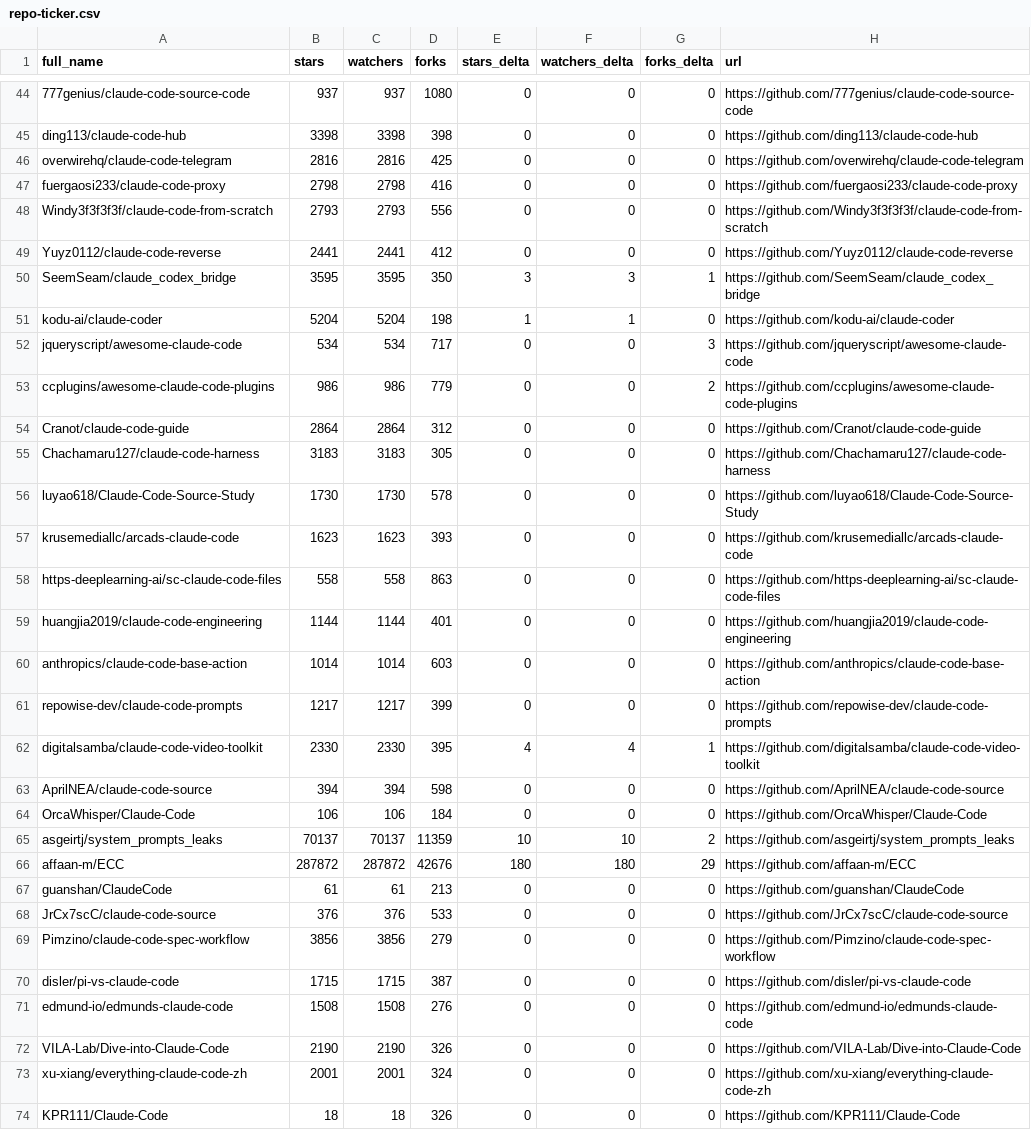
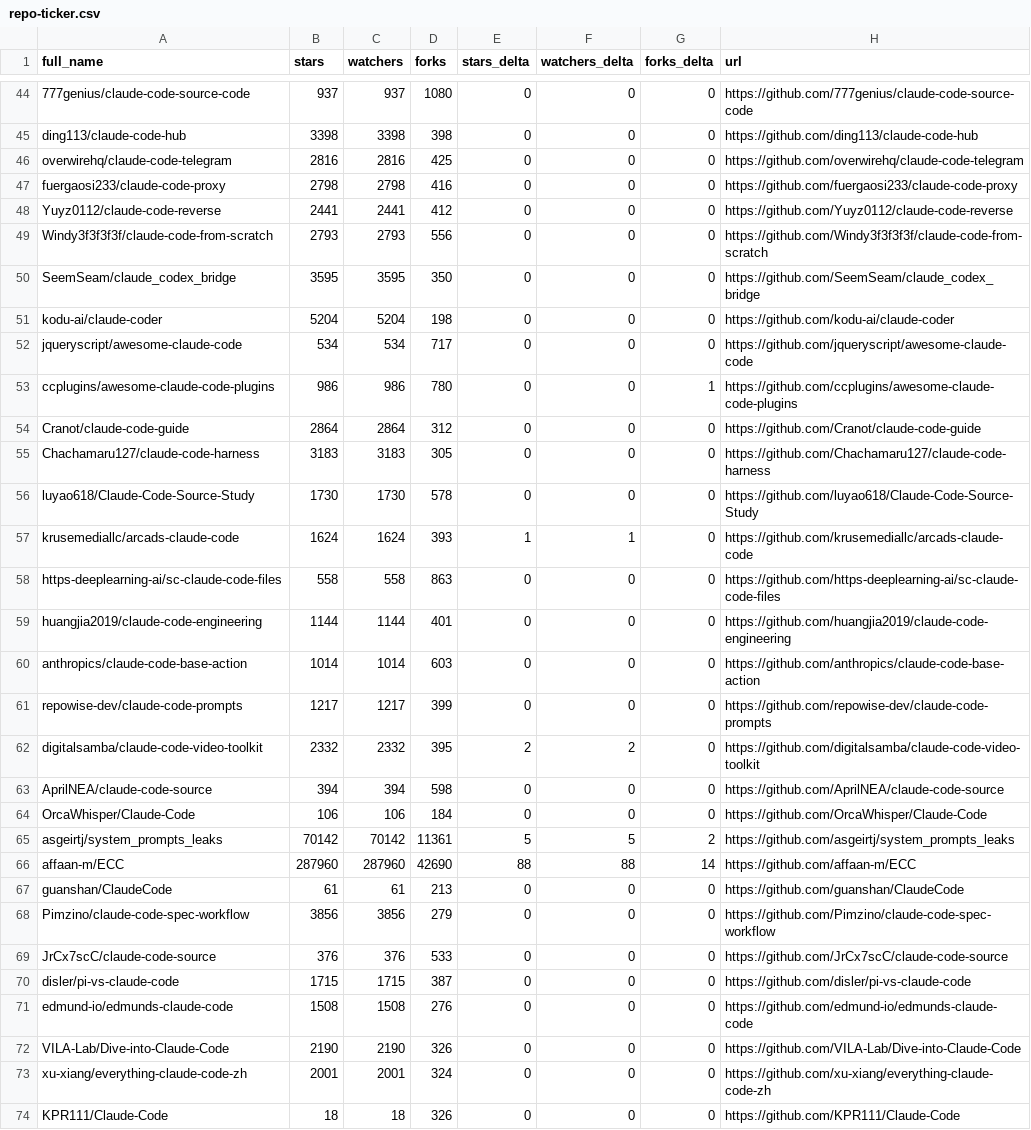
Before and after one commit to Moshbbab/awesome-claude-code, a CSV file: data/repo-ticker.csv, drawn as a sheet; only a part is shown, gaps mark what is left out; the diff covers the shown part only.

```diff
--- a/data/repo-ticker.csv
+++ b/data/repo-ticker.csv
@@ -47,8 +47,8 @@ overwirehq/claude-code-telegram,2816,2816,425,0,0,0,https://github.com/overwireh
 fuergaosi233/claude-code-proxy,2798,2798,416,0,0,0,https://github.com/fuergaosi233/claude-code-proxy
+Yuyz0112/claude-code-reverse,2441,2441,412,0,0,0,https://github.com/Yuyz0112/claude-code-reverse
 Windy3f3f3f3f/claude-code-from-scratch,2793,2793,556,0,0,0,https://github.com/Windy3f3f3f3f/claude-code-from-scratch
-Yuyz0112/claude-code-reverse,2441,2441,412,0,0,0,https://github.com/Yuyz0112/claude-code-reverse
-SeemSeam/claude_codex_bridge,3595,3595,350,3,3,1,https://github.com/SeemSeam/claude_codex_bridge
-kodu-ai/claude-coder,5204,5204,198,1,1,0,https://github.com/kodu-ai/claude-coder
-jqueryscript/awesome-claude-code,534,534,717,0,0,3,https://github.com/jqueryscript/awesome-claude-code
-ccplugins/awesome-claude-code-plugins,986,986,779,0,0,2,https://github.com/ccplugins/awesome-claude-code-plugins
+SeemSeam/claude_codex_bridge,3595,3595,350,0,0,0,https://github.com/SeemSeam/claude_codex_bridge
+kodu-ai/claude-coder,5204,5204,198,0,0,0,https://github.com/kodu-ai/claude-coder
+jqueryscript/awesome-claude-code,534,534,717,0,0,0,https://github.com/jqueryscript/awesome-claude-code
+ccplugins/awesome-claude-code-plugins,986,986,780,0,0,1,https://github.com/ccplugins/awesome-claude-code-plugins
 Cranot/claude-code-guide,2864,2864,312,0,0,0,https://github.com/Cranot/claude-code-guide
@@ -56,3 +56,3 @@ Chachamaru127/claude-code-harness,3183,3183,305,0,0,0,https://github.com/Chacham
 luyao618/Claude-Code-Source-Study,1730,1730,578,0,0,0,https://github.com/luyao618/Claude-Code-Source-Study
-krusemediallc/arcads-claude-code,1623,1623,393,0,0,0,https://github.com/krusemediallc/arcads-claude-code
+krusemediallc/arcads-claude-code,1624,1624,393,1,1,0,https://github.com/krusemediallc/arcads-claude-code
 https-deeplearning-ai/sc-claude-code-files,558,558,863,0,0,0,https://github.com/https-deeplearning-ai/sc-claude-code-files
@@ -61,10 +61,10 @@ anthropics/claude-code-base-action,1014,1014,603,0,0,0,https://github.com/anthro
 repowise-dev/claude-code-prompts,1217,1217,399,0,0,0,https://github.com/repowise-dev/claude-code-prompts
-digitalsamba/claude-code-video-toolkit,2330,2330,395,4,4,1,https://github.com/digitalsamba/claude-code-video-toolkit
+digitalsamba/claude-code-video-toolkit,2332,2332,395,2,2,0,https://github.com/digitalsamba/claude-code-video-toolkit
 AprilNEA/claude-code-source,394,394,598,0,0,0,https://github.com/AprilNEA/claude-code-source
 OrcaWhisper/Claude-Code,106,106,184,0,0,0,https://github.com/OrcaWhisper/Claude-Code
-asgeirtj/system_prompts_leaks,70137,70137,11359,10,10,2,https://github.com/asgeirtj/system_prompts_leaks
-affaan-m/ECC,287872,287872,42676,180,180,29,https://github.com/affaan-m/ECC
+asgeirtj/system_prompts_leaks,70142,70142,11361,5,5,2,https://github.com/asgeirtj/system_prompts_leaks
+affaan-m/ECC,287960,287960,42690,88,88,14,https://github.com/affaan-m/ECC
 guanshan/ClaudeCode,61,61,213,0,0,0,https://github.com/guanshan/ClaudeCode
+Pimzino/claude-code-spec-workflow,3856,3856,279,0,0,0,https://github.com/Pimzino/claude-code-spec-workflow
 JrCx7scC/claude-code-source,376,376,533,0,0,0,https://github.com/JrCx7scC/claude-code-source
-Pimzino/claude-code-spec-workflow,3856,3856,279,0,0,0,https://github.com/Pimzino/claude-code-spec-workflow
 disler/pi-vs-claude-code,1715,1715,387,0,0,0,https://github.com/disler/pi-vs-claude-code
```
Also changed, not shown: 1 added row, 1 removed row, 2 moved rows and 85 edited cells elsewhere in this file, 1 other file.
